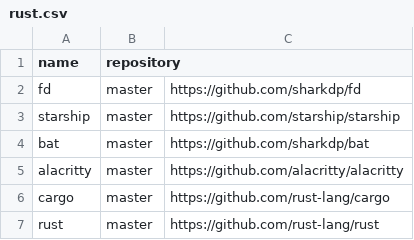
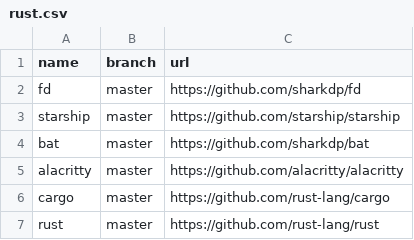
Before and after one commit to easbarba/lar, a CSV file: .config/qas/rust.csv, drawn as a sheet.

Commit message:
qas/rust: add proper heads

```diff
--- a/.config/qas/rust.csv
+++ b/.config/qas/rust.csv
@@ -1,2 +1,2 @@
-name,repository
+name,branch,url
 fd,master,https://github.com/sharkdp/fd
```
